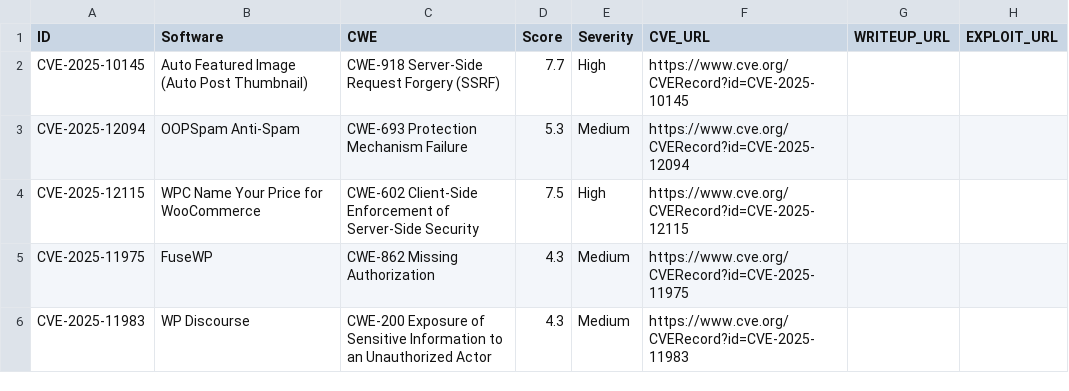
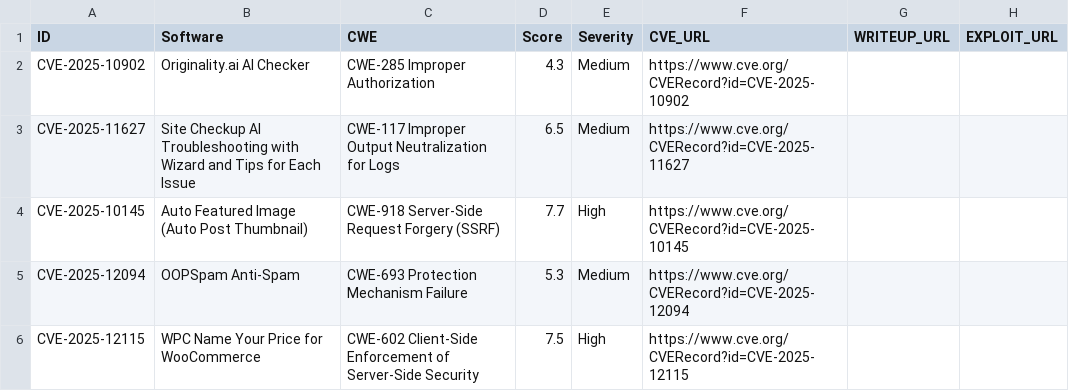
Before and after one commit to jFriedli/jFriedli.github.io, a CSV file: cves.csv, drawn as a sheet; only a part is shown; the shorter side is filled out with more unchanged rows; the diff names each change by its address in the sheet, - before the commit and + after, or states it on an @@ line.

Commit message:
Update cves.csv

```diff
--- a/cves.csv
+++ b/cves.csv
+row 2: CVE-2025-10902 | Originality.ai AI Checker | CWE-285 Improper Authorization | 4.3 | Medium | https://www.cve.org/CVERecord?id=CVE-2025-10902
+row 3: CVE-2025-11627 | Site Checkup AI Troubleshooting with Wizard and Tips for Each Issue | CWE-117 Improper Output Neutralization for Logs | 6.5 | Medium | https://www.cve.org/CVERecord?id=CVE-2025-11627
```
